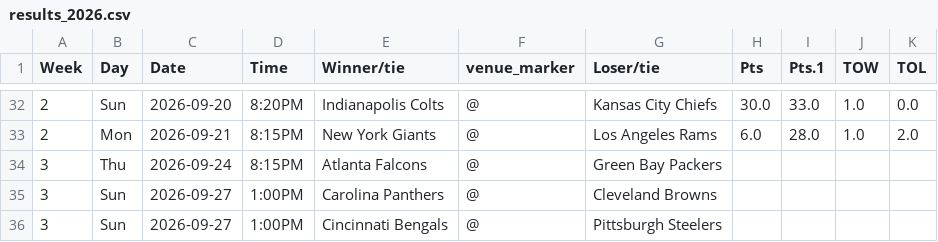
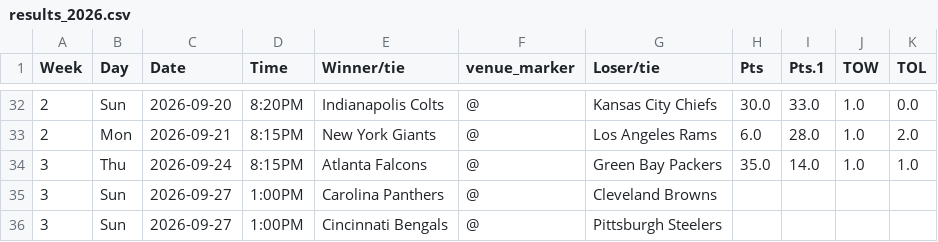
Before and after one commit to ZeNoonan/Research, a CSV file: nfl_report/data/results_2026.csv, drawn as a sheet; only a part is shown, gaps mark what is left out.

```diff
--- a/nfl_report/data/results_2026.csv
+++ b/nfl_report/data/results_2026.csv
@@ -33,3 +33,3 @@ Week,Day,Date,Time,Winner/tie,venue_marker,Loser/tie,Pts,Pts.1,TOW,TOL
 2,Mon,2026-09-21,8:15PM,New York Giants,@,Los Angeles Rams,6.0,28.0,1.0,2.0
-3,Thu,2026-09-24,8:15PM,Atlanta Falcons,@,Green Bay Packers,,,,
+3,Thu,2026-09-24,8:15PM,Atlanta Falcons,@,Green Bay Packers,35.0,14.0,1.0,1.0
 3,Sun,2026-09-27,1:00PM,Carolina Panthers,@,Cleveland Browns,,,,
```
Also changed, not shown: nfl_report/data/odds_2026.csv, nfl_report/data/report_2026.csv, 2 other files.
